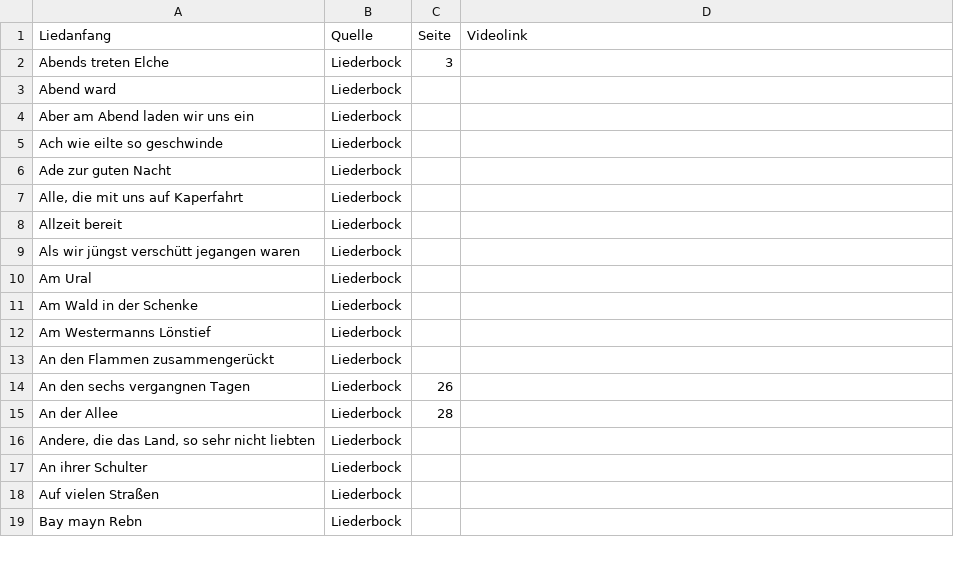
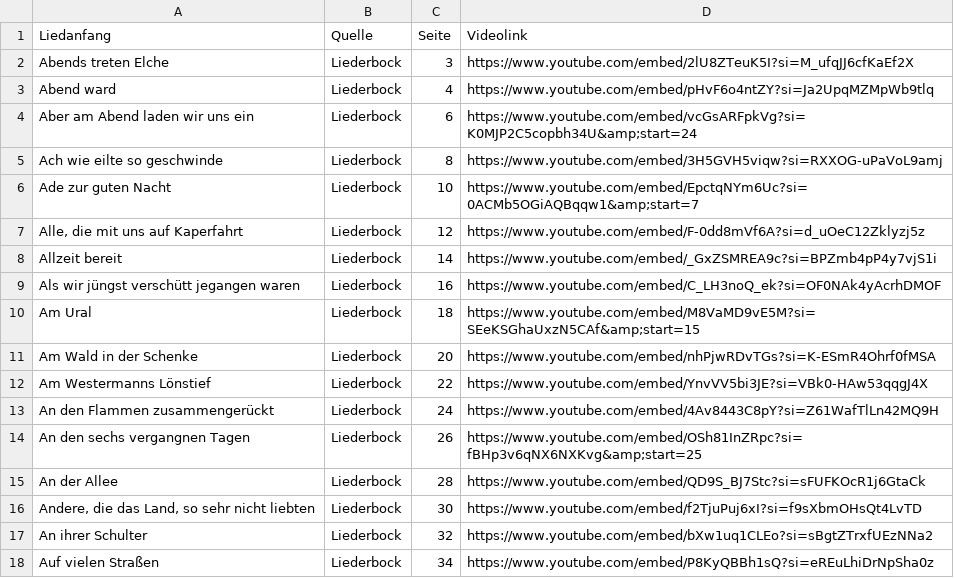
Before and after one commit to Famondir/trueskill-music-ranking, a CSV file: trueskill_tt/liederliste.csv, drawn as a sheet; only a part is shown; the diff covers the shown part only.

Commit message:
Added buttons to look at video or sheet music in the music list.

```diff
--- a/trueskill_tt/liederliste.csv
+++ b/trueskill_tt/liederliste.csv
@@ -1,19 +1,18 @@
 Liedanfang,Quelle,Seite,Videolink
-Abends treten Elche,Liederbock,3,
-Abend ward,Liederbock,,
-Aber am Abend laden wir uns ein,Liederbock,,
-Ach wie eilte so geschwinde,Liederbock,,
-Ade zur guten Nacht,Liederbock,,
-"Alle, die mit uns auf Kaperfahrt",Liederbock,,
-Allzeit bereit,Liederbock,,
-Als wir jüngst verschütt jegangen waren,Liederbock,,
-Am Ural,Liederbock,,
-Am Wald in der Schenke,Liederbock,,
-Am Westermanns Lönstief,Liederbock,,
-An den Flammen zusammengerückt,Liederbock,,
-An den sechs vergangnen Tagen,Liederbock,26,
-An der Allee,Liederbock,28,
-"Andere, die das Land, so sehr nicht liebten",Liederbock,,
-An ihrer Schulter,Liederbock,,
-Auf vielen Straßen,Liederbock,,
-Bay mayn Rebn,Liederbock,,
+Abends treten Elche,Liederbock,3,https://www.youtube.com/embed/2lU8ZTeuK5I?si=M_ufqJJ6cfKaEf2X
+Abend ward,Liederbock,4,https://www.youtube.com/embed/pHvF6o4ntZY?si=Ja2UpqMZMpWb9tlq
+Aber am Abend laden wir uns ein,Liederbock,6,https://www.youtube.com/embed/vcGsARFpkVg?si=K0MJP2C5copbh34U&amp;start=24
+Ach wie eilte so geschwinde,Liederbock,8,https://www.youtube.com/embed/3H5GVH5viqw?si=RXXOG-uPaVoL9amj
+Ade zur guten Nacht,Liederbock,10,https://www.youtube.com/embed/EpctqNYm6Uc?si=0ACMb5OGiAQBqqw1&amp;start=7
+"Alle, die mit uns auf Kaperfahrt",Liederbock,12,https://www.youtube.com/embed/F-0dd8mVf6A?si=d_uOeC12Zklyzj5z
+Allzeit bereit,Liederbock,14,https://www.youtube.com/embed/_GxZSMREA9c?si=BPZmb4pP4y7vjS1i
+Als wir jüngst verschütt jegangen waren,Liederbock,16,https://www.youtube.com/embed/C_LH3noQ_ek?si=OF0NAk4yAcrhDMOF
+Am Ural,Liederbock,18,https://www.youtube.com/embed/M8VaMD9vE5M?si=SEeKSGhaUxzN5CAf&amp;start=15
+Am Wald in der Schenke,Liederbock,20,https://www.youtube.com/embed/nhPjwRDvTGs?si=K-ESmR4Ohrf0fMSA
+Am Westermanns Lönstief,Liederbock,22,https://www.youtube.com/embed/YnvVV5bi3JE?si=VBk0-HAw53qqgJ4X
+An den Flammen zusammengerückt,Liederbock,24,https://www.youtube.com/embed/4Av8443C8pY?si=Z61WafTlLn42MQ9H
+An den sechs vergangnen Tagen,Liederbock,26,https://www.youtube.com/embed/OSh81InZRpc?si=fBHp3v6qNX6NXKvg&amp;start=25
+An der Allee,Liederbock,28,https://www.youtube.com/embed/QD9S_BJ7Stc?si=sFUFKOcR1j6GtaCk
+"Andere, die das Land, so sehr nicht liebten",Liederbock,30,https://www.youtube.com/embed/f2TjuPuj6xI?si=f9sXbmOHsQt4LvTD
+An ihrer Schulter,Liederbock,32,https://www.youtube.com/embed/bXw1uq1CLEo?si=sBgtZTrxfUEzNNa2
+Auf vielen Straßen,Liederbock,34,https://www.youtube.com/embed/P8KyQBBh1sQ?si=eREuLhiDrNpSha0z
```
Also changed, not shown: 1 added row, 3 removed rows and 83 edited cells elsewhere in this file, trueskill_tt/vergleiche.csv, 8 other files.
